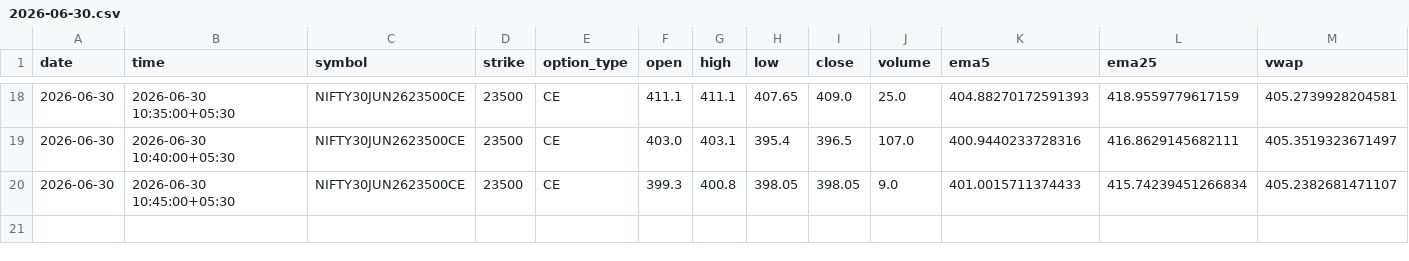
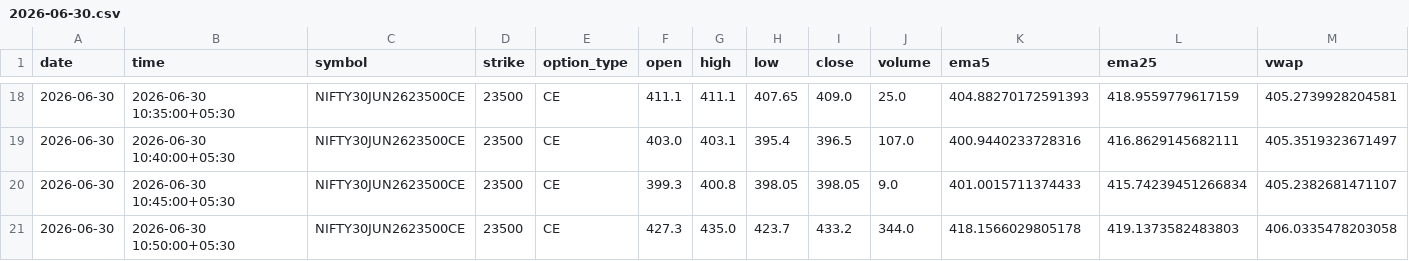
Before and after one commit to pagipari-hub/nifty-signal-generator, a CSV file: candle_history/2026-06-30.csv, drawn as a sheet; only a part is shown, gaps mark what is left out; rows hold the shown columns only; the diff names each change by its address in the sheet, - before the commit and + after, or states it on an @@ line.

```diff
--- a/candle_history/2026-06-30.csv
+++ b/candle_history/2026-06-30.csv
+row 21: 2026-06-30 | 2026-06-30 10:50:00+05:30 | NIFTY30JUN2623500CE | 23500 | CE | 427.3 | 435.0 | 423.7 | 433.2 | 344.0 | 418.1566029805178 | 419.1373582483803 | 406.0335478203058
```
Also changed, not shown: 1 other file.
